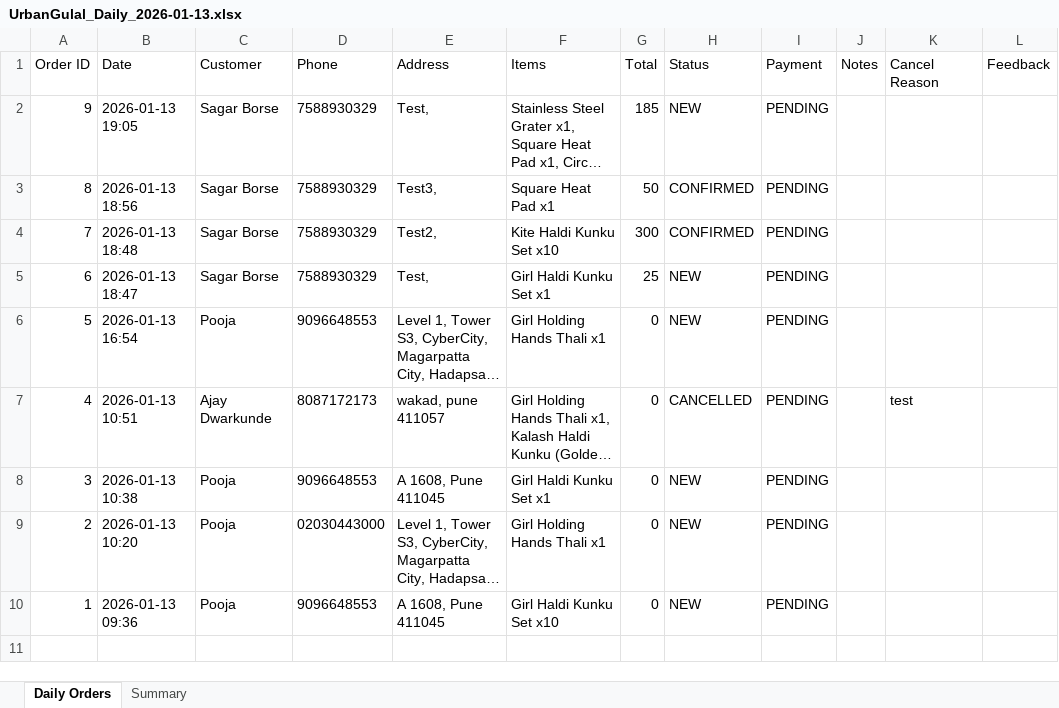
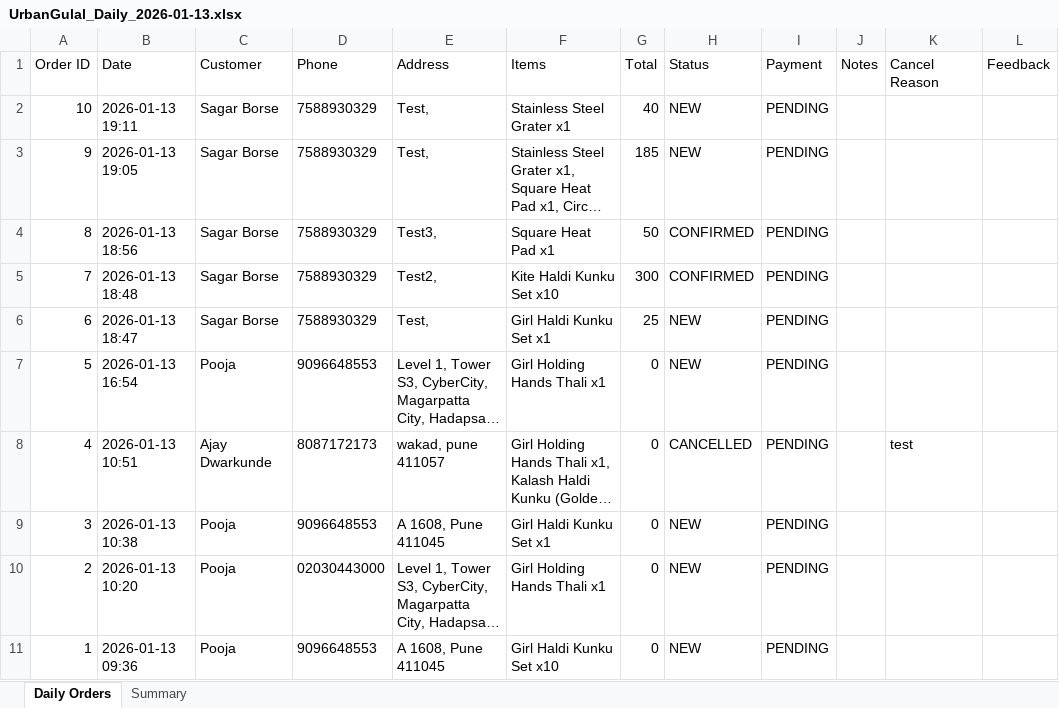
Before and after one commit to poojadwarkunde/urban-gulal, an Excel workbook: reports/UrbanGulal_Daily_2026-01-13.xlsx, sheet Daily Orders, drawn as a sheet; long unchanged cells end in …; values as stored, in another font and other column widths than the file's, no borders; the diff names each change by its address in the sheet, - before the commit and + after, or states it on an @@ line.

Commit message:
📊 Update UrbanGulal_Daily_2026-01-13.xlsx - 2026-01-13T19:11:42.072Z

```diff
--- a/reports/UrbanGulal_Daily_2026-01-13.xlsx (sheet Daily Orders)
+++ b/reports/UrbanGulal_Daily_2026-01-13.xlsx (sheet Daily Orders)
+row 2: 10 | 2026-01-13 19:11 | Sagar Borse | 7588930329 | Test, | Stainless Steel Grater x1 | 40 | NEW | PENDING
```
Also changed, not shown: sheet Summary.
